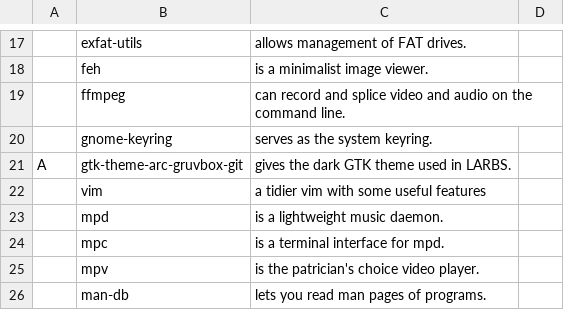
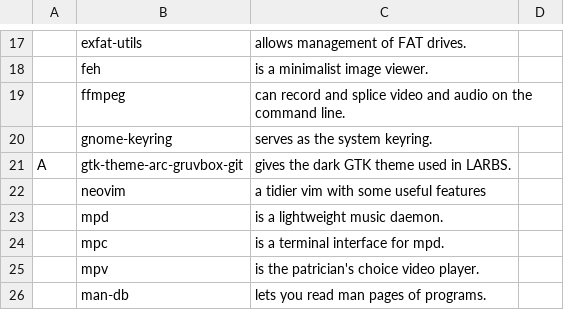
Before and after one commit to curzes/scripts, a CSV file: progs.csv, drawn as a sheet; only a part is shown, gaps mark what is left out; the diff names each change by its address in the sheet, - before the commit and + after, or states it on an @@ line.

Commit message:
Adding neovim program

```diff
--- a/progs.csv
+++ b/progs.csv
-B22: vim
+B22: neovim
```
